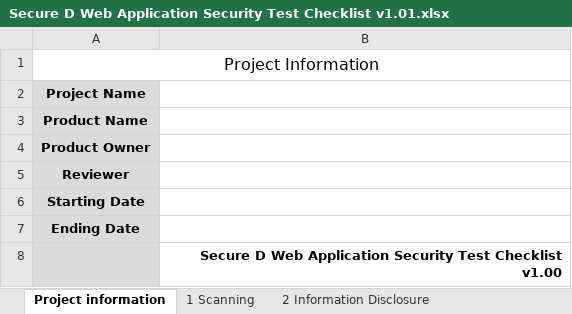
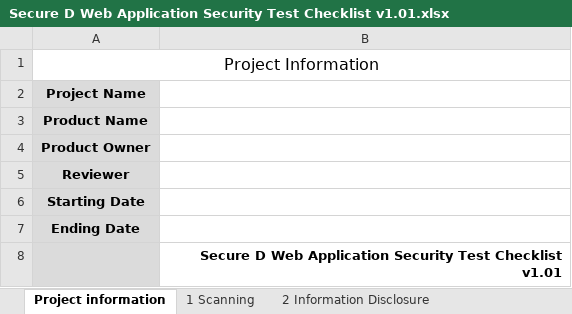
Before and after one commit to Secure-D/wastc, an Excel workbook: Secure D Web Application Security Test Checklist v1.01.xlsx, sheet Project information, drawn as a sheet; values as stored, in another font and other column widths than the file's, no borders; the diff names each change by its address in the sheet, - before the commit and + after, or states it on an @@ line.

Commit message:
v1.01 updated (update version in file)

```diff
--- a/Secure D Web Application Security Test Checklist v1.01.xlsx (sheet Project information)
+++ b/Secure D Web Application Security Test Checklist v1.01.xlsx (sheet Project information)
-B8: …Test Checklist v1.00
+B8: …Test Checklist v1.01
```
